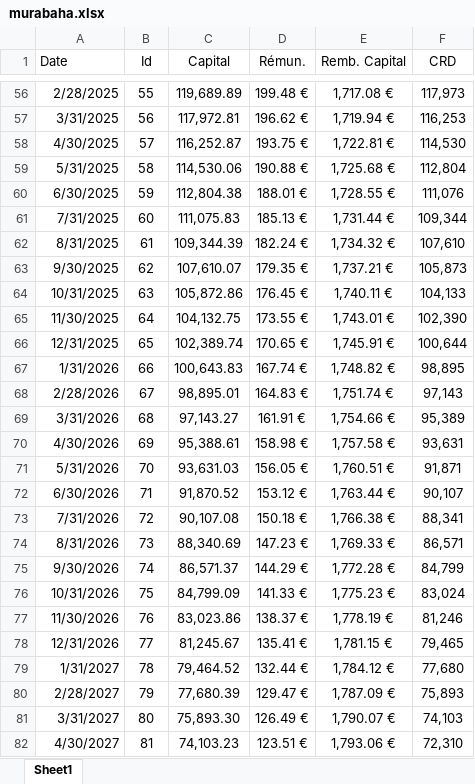
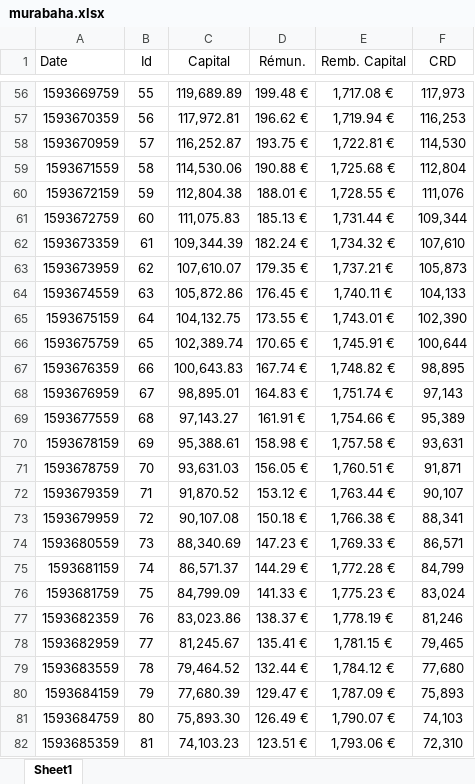
Before and after one commit to wshbair/sukuk-system, an Excel workbook: webApp/murabaha.xlsx, sheet Sheet1, drawn as a sheet; only a part is shown, gaps mark what is left out; values as stored, in another font and other column widths than the file's, no borders; the diff covers the shown part only; the diff names each change by its address in the sheet, - before the commit and + after, or states it on an @@ line.

```diff
--- a/webApp/murabaha.xlsx (sheet Sheet1)
+++ b/webApp/murabaha.xlsx (sheet Sheet1)
-A56 (Date): 2/28/2025
+A56 (Date): 1593669759
-A57 (Date): 3/31/2025
+A57 (Date): 1593670359
-A58 (Date): 4/30/2025
+A58 (Date): 1593670959
-A59 (Date): 5/31/2025
+A59 (Date): 1593671559
-A60 (Date): 6/30/2025
+A60 (Date): 1593672159
-A61 (Date): 7/31/2025
+A61 (Date): 1593672759
-A62 (Date): 8/31/2025
+A62 (Date): 1593673359
-A63 (Date): 9/30/2025
+A63 (Date): 1593673959
-A64 (Date): 10/31/2025
+A64 (Date): 1593674559
-A65 (Date): 11/30/2025
+A65 (Date): 1593675159
-A66 (Date): 12/31/2025
+A66 (Date): 1593675759
-A67 (Date): 1/31/2026
+A67 (Date): 1593676359
-A68 (Date): 2/28/2026
+A68 (Date): 1593676959
-A69 (Date): 3/31/2026
+A69 (Date): 1593677559
-A70 (Date): 4/30/2026
+A70 (Date): 1593678159
-A71 (Date): 5/31/2026
+A71 (Date): 1593678759
-A72 (Date): 6/30/2026
+A72 (Date): 1593679359
-A73 (Date): 7/31/2026
+A73 (Date): 1593679959
-A74 (Date): 8/31/2026
+A74 (Date): 1593680559
-A75 (Date): 9/30/2026
+A75 (Date): 1593681159
-A76 (Date): 10/31/2026
+A76 (Date): 1593681759
-A77 (Date): 11/30/2026
+A77 (Date): 1593682359
-A78 (Date): 12/31/2026
+A78 (Date): 1593682959
-A79 (Date): 1/31/2027
+A79 (Date): 1593683559
-A80 (Date): 2/28/2027
+A80 (Date): 1593684159
-A81 (Date): 3/31/2027
+A81 (Date): 1593684759
-A82 (Date): 4/30/2027
+A82 (Date): 1593685359
```
Also changed, not shown: 93 edited cells and cell formats elsewhere in this sheet, webApp/coupons.xlsx, webApp/uploads/murabaha.xlsx, 9 other files.
